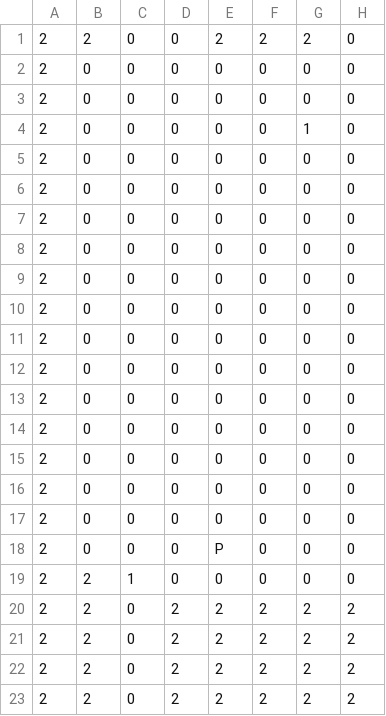
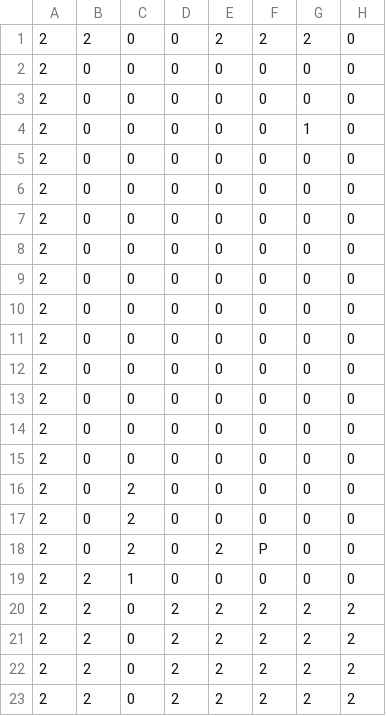
Before and after one commit to TobyMCGames/SP3-Framework, a CSV file: Physics/Maps/SideScrollmap.csv, drawn as a sheet; only a part is shown; the diff names each change by its address in the sheet, - before the commit and + after, or states it on an @@ line.

```diff
--- a/Physics/Maps/SideScrollmap.csv
+++ b/Physics/Maps/SideScrollmap.csv
-C16:C18: 0
+C16:C18: 2
-E18: P
+E18: 2
-F18: 0
+F18: P
```
Also changed, not shown: 3 other files.
